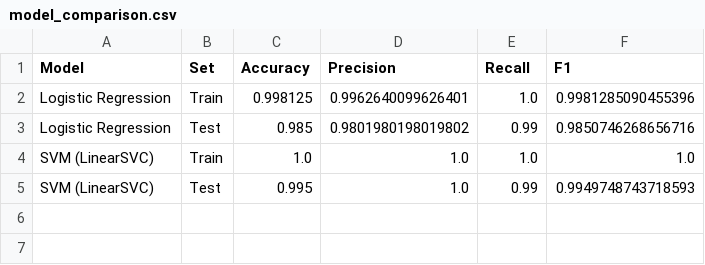
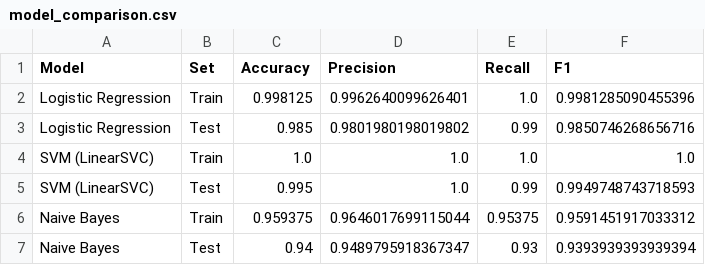
Before and after one commit to MrBonedud/ai-text-detection, a CSV file: results/metrics/model_comparison.csv, drawn as a sheet; the diff names each change by its address in the sheet, - before the commit and + after, or states it on an @@ line.

Commit message:
Add AI vs. human text classification pipeline with SVM achieving 99.5% test accuracy

```diff
--- a/results/metrics/model_comparison.csv
+++ b/results/metrics/model_comparison.csv
+row 6: Naive Bayes | Train | 0.959375 | 0.9646017699115044 | 0.95375 | 0.9591451917033312
+row 7: Naive Bayes | Test | 0.94 | 0.9489795918367347 | 0.93 | 0.9393939393939394
```
Also changed, not shown: 17 other files.
